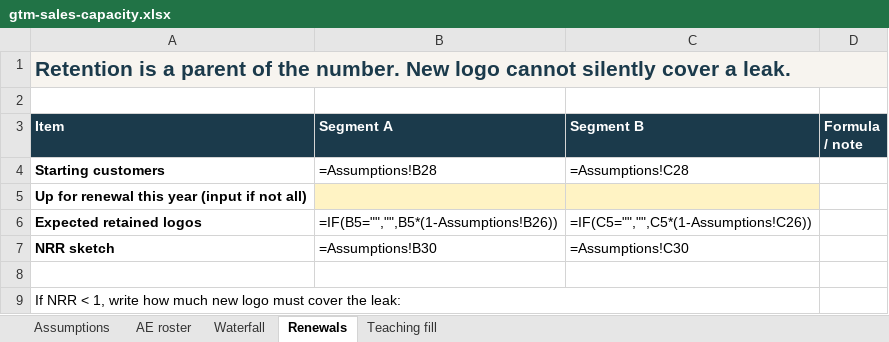
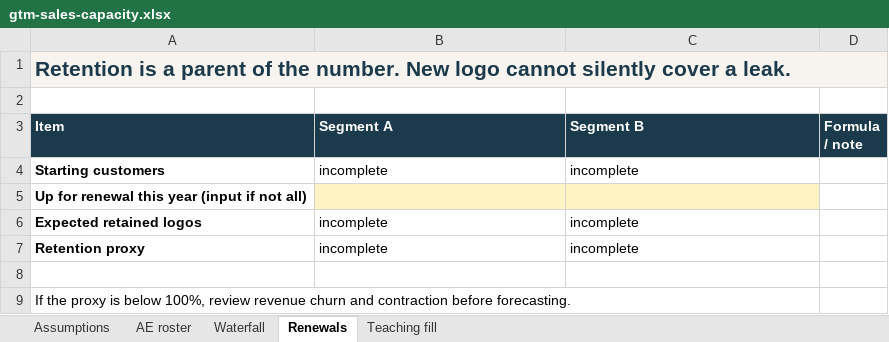
Before and after one commit to weilun88313/B2B-Playbook, an Excel workbook: templates/gtm-sales-capacity.xlsx, sheet Renewals, drawn as a sheet; values as stored, in another font and other column widths than the file's, no borders; formulas without a stored value are shown as written; removed rows and columns are numbered as before the commit, all else as after; the diff names each change by its address in the sheet, - before the commit and + after, or states it on an @@ line.

```diff
--- a/templates/gtm-sales-capacity.xlsx (sheet Renewals)
+++ b/templates/gtm-sales-capacity.xlsx (sheet Renewals)
-B4 (Segment A): =Assumptions!B28
+B4 (Segment A): incomplete
-C4 (Segment B): =Assumptions!C28
+C4 (Segment B): incomplete
-B6 (Segment A): =IF(B5="","",B5*(1-Assumptions!B26))
+B6 (Segment A): incomplete
-C6 (Segment B): =IF(C5="","",C5*(1-Assumptions!C26))
+C6 (Segment B): incomplete
-row 7: NRR sketch | =Assumptions!B30 | =Assumptions!C30
+row 7: Retention proxy | incomplete | incomplete
-A9 (Item): If NRR < 1, write how much new logo must cover the leak:
+A9 (Item): If the proxy is below 100%, review revenue churn and contraction before forecasting.
```
Also changed, not shown: sheet Waterfall, sheet Assumptions, sheet AE roster, templates/gtm-demand-plan.xlsx, 4 other files.
